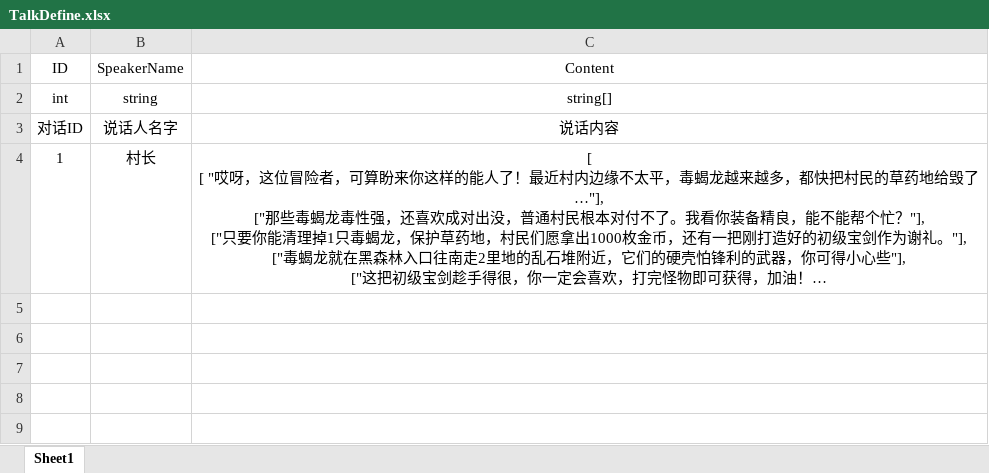
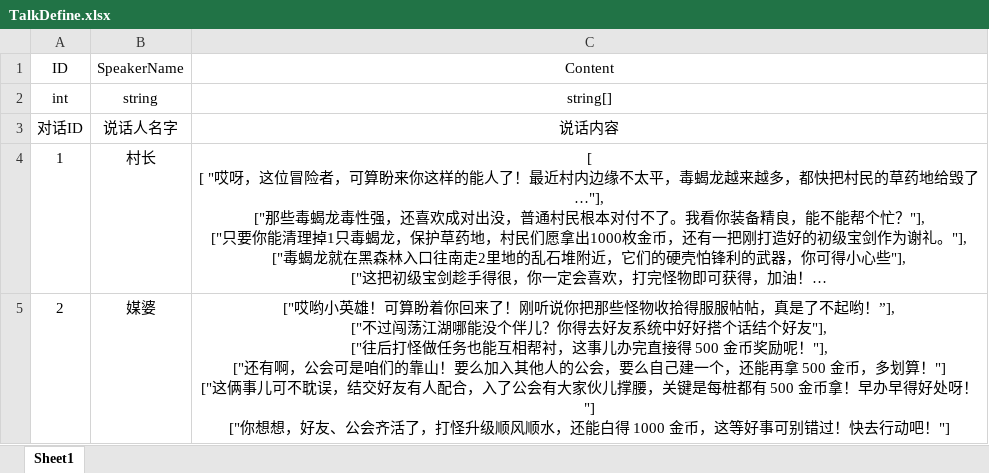
Before and after one commit to lovecode8/MMORPG_GAME_SERVER, an Excel workbook: MMORPG_SERVER/Data/Excel/TalkDefine.xlsx, sheet Sheet1, drawn as a sheet; long unchanged cells end in …; values as stored, in another font and other column widths than the file's, no borders; ↵ is a line break in a cell; the diff names each change by its address in the sheet, - before the commit and + after, or states it on an @@ line.

```diff
--- a/MMORPG_SERVER/Data/Excel/TalkDefine.xlsx (sheet Sheet1)
+++ b/MMORPG_SERVER/Data/Excel/TalkDefine.xlsx (sheet Sheet1)
+row 5: 2 | 媒婆 | ["哎哟小英雄！可算盼着你回来了！刚听说你把那些怪物收拾得服服帖帖，真是了不起哟！”], ↵ ["不过闯荡江湖哪能没个伴儿？你得去好友系统中好好搭个话结个好友"], ↵ ["往后打怪做任务也能互相帮衬，这事儿办完直接得 500 金币奖励呢！"], ↵ ["还有啊，公会可是咱们的靠山！要么加入其他人的公会，要么自己建一个，还能再拿 500 金币，多划算！"] ↵ ["这俩事儿可不耽误，结交好友有人配合，入了公会有大家伙儿撑腰，关键是每桩都有 500 金币拿！早办早得好处呀！"] ↵ ["你想想，好友、公会齐活了，打怪升级顺风顺水，还能白得 1000 金币，这等好事可别错过！快去行动吧！"]
```
Also changed, not shown: MMORPG_SERVER/Data/Excel/TaskDefine.xlsx, MMORPG_SERVER/Data/Excel/UnitDefine.xlsx, 26 other files.
